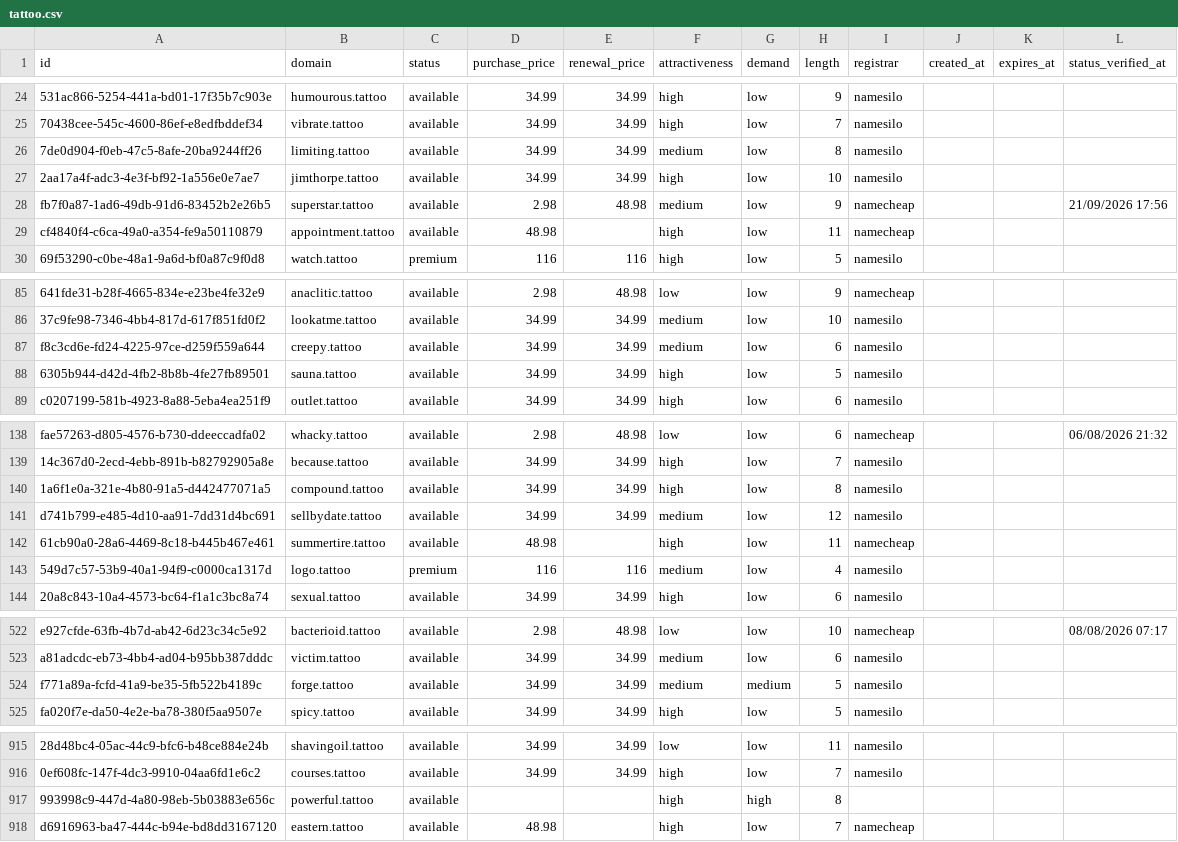
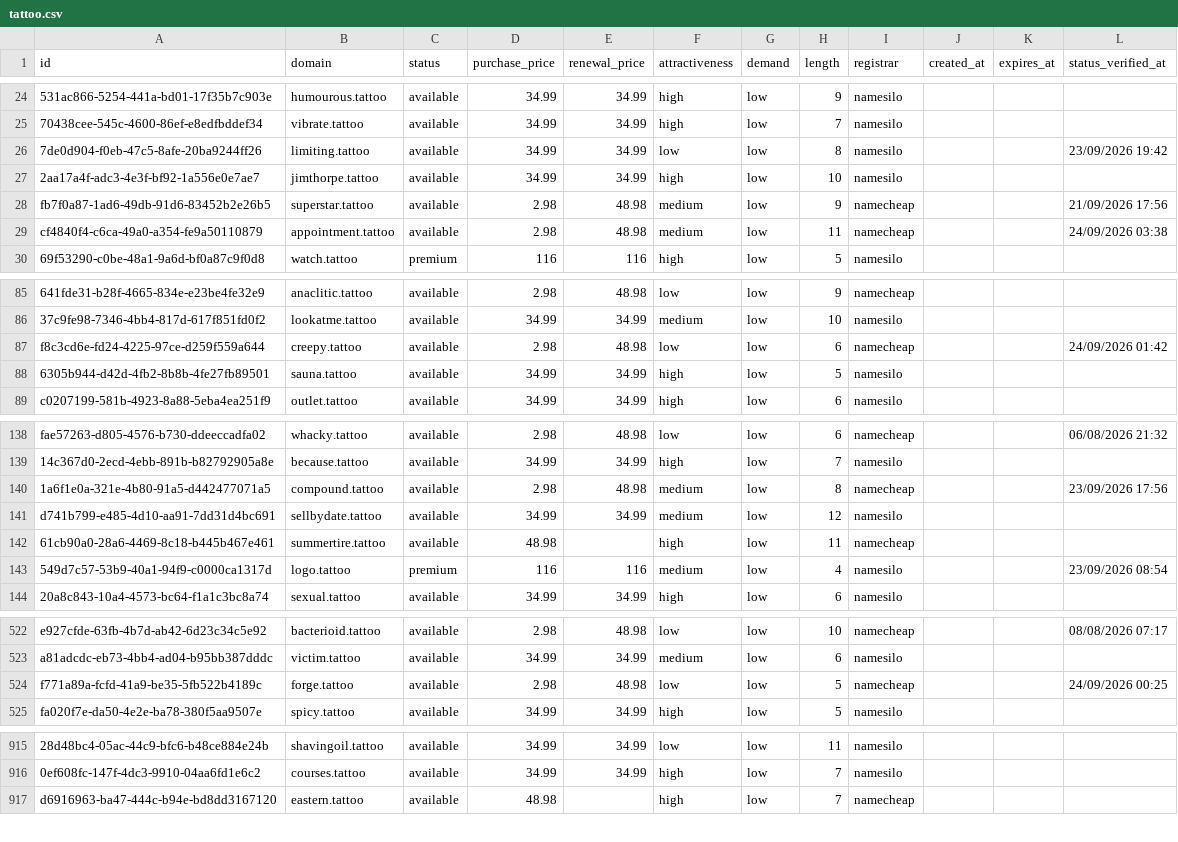
Before and after one commit to UniqueDomains/tattoo-oneword-domains, a CSV file: tattoo.csv, drawn as a sheet; only a part is shown, gaps mark what is left out; removed rows and columns are numbered as before the commit, all else as after; the diff covers the shown part only; the diff names each change by its address in the sheet, - before the commit and + after, or states it on an @@ line.

```diff
--- a/tattoo.csv
+++ b/tattoo.csv
-F26 (attractiveness): medium
+F26 (attractiveness): low
-L26 (status_verified_at): (empty)
+L26 (status_verified_at): 23/09/2026 19:42
-D29 (purchase_price): 48.98
+D29 (purchase_price): 2.98
-E29 (renewal_price): (empty)
+E29 (renewal_price): 48.98
-F29 (attractiveness): high
+F29 (attractiveness): medium
-L29 (status_verified_at): (empty)
+L29 (status_verified_at): 24/09/2026 03:38
-D87 (purchase_price): 34.99
+D87 (purchase_price): 2.98
-E87 (renewal_price): 34.99
+E87 (renewal_price): 48.98
-F87 (attractiveness): medium
+F87 (attractiveness): low
-I87 (registrar): namesilo
+I87 (registrar): namecheap
-L87 (status_verified_at): (empty)
+L87 (status_verified_at): 24/09/2026 01:42
-D140 (purchase_price): 34.99
+D140 (purchase_price): 2.98
-E140 (renewal_price): 34.99
+E140 (renewal_price): 48.98
-F140 (attractiveness): high
+F140 (attractiveness): medium
-I140 (registrar): namesilo
+I140 (registrar): namecheap
-L140 (status_verified_at): (empty)
+L140 (status_verified_at): 23/09/2026 17:56
-L143 (status_verified_at): (empty)
+L143 (status_verified_at): 23/09/2026 08:54
-D524 (purchase_price): 34.99
+D524 (purchase_price): 2.98
-E524 (renewal_price): 34.99
+E524 (renewal_price): 48.98
-F524 (attractiveness): medium
+F524 (attractiveness): low
-G524 (demand): medium
+G524 (demand): low
-I524 (registrar): namesilo
+I524 (registrar): namecheap
-L524 (status_verified_at): (empty)
+L524 (status_verified_at): 24/09/2026 00:25
-row 917: 993998c9-447d-4a80-98eb-5b03883e656c | powerful.tattoo | available |  |  | high | high | 8
```
Also changed, not shown: 1 added row and 85 edited cells elsewhere in this file, 4 other files.
